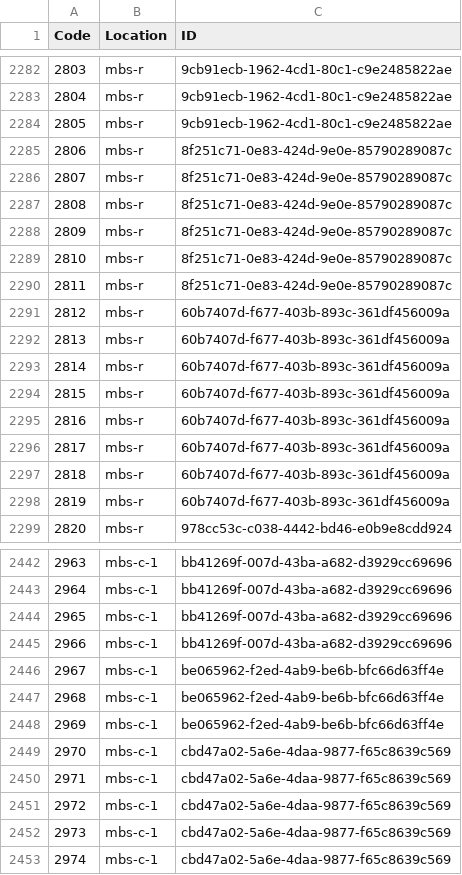
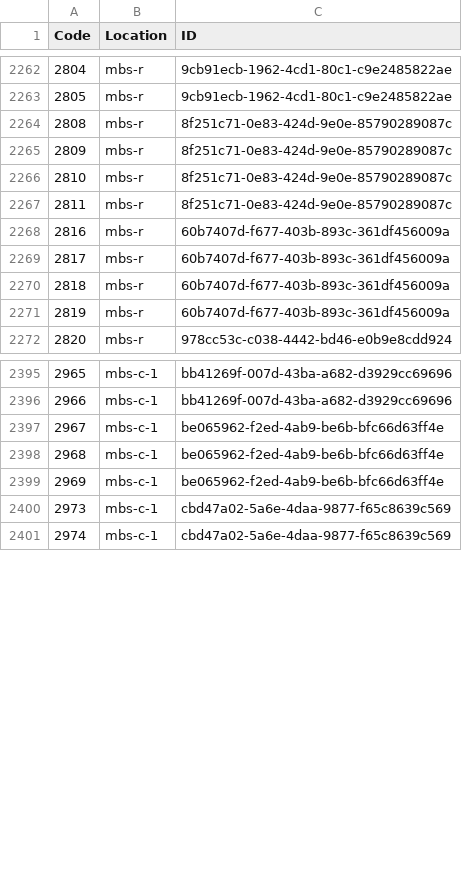
Before and after one commit to Tyler-Scripps/mtgdb, a CSV file: mtgdb.csv, drawn as a sheet; only a part is shown, gaps mark what is left out; the diff covers the shown part only; the diff names each change by its address in the sheet, - before the commit and + after, or states it on an @@ line.

```diff
--- a/mtgdb.csv
+++ b/mtgdb.csv
@@ column A (Code) renumbered between rows 2140 and 2696 @@
-row 2284: 2805 | mbs-r | 9cb91ecb-1962-4cd1-80c1-c9e2485822ae
-row 2289: 2810 | mbs-r | 8f251c71-0e83-424d-9e0e-85790289087c
-row 2290: 2811 | mbs-r | 8f251c71-0e83-424d-9e0e-85790289087c
-row 2295: 2816 | mbs-r | 60b7407d-f677-403b-893c-361df456009a
-row 2296: 2817 | mbs-r | 60b7407d-f677-403b-893c-361df456009a
-row 2297: 2818 | mbs-r | 60b7407d-f677-403b-893c-361df456009a
-row 2298: 2819 | mbs-r | 60b7407d-f677-403b-893c-361df456009a
-row 2444: 2965 | mbs-c-1 | bb41269f-007d-43ba-a682-d3929cc69696
-row 2445: 2966 | mbs-c-1 | bb41269f-007d-43ba-a682-d3929cc69696
-row 2449: 2970 | mbs-c-1 | cbd47a02-5a6e-4daa-9877-f65c8639c569
-row 2450: 2971 | mbs-c-1 | cbd47a02-5a6e-4daa-9877-f65c8639c569
-row 2451: 2972 | mbs-c-1 | cbd47a02-5a6e-4daa-9877-f65c8639c569
```
Also changed, not shown: 51 removed rows elsewhere in this file.
